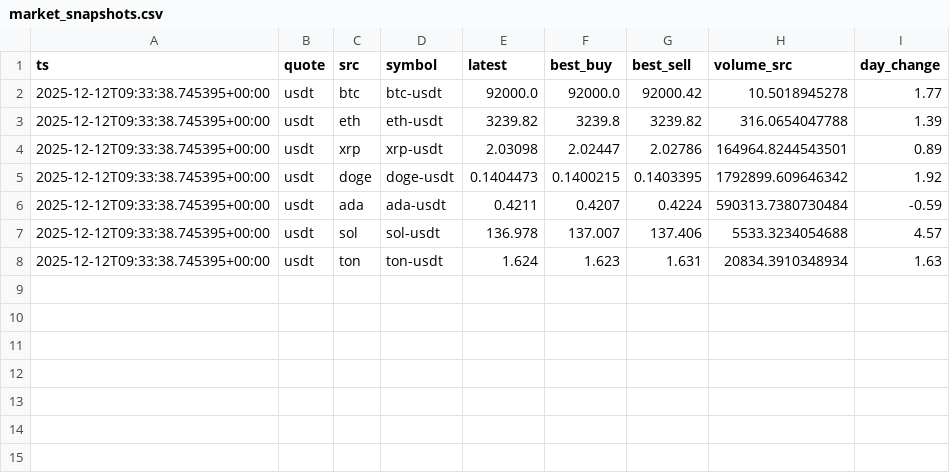
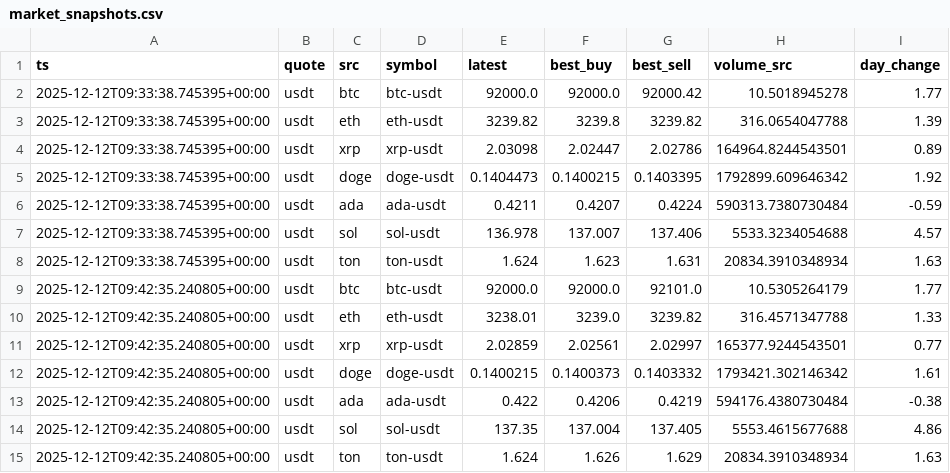
Before and after one commit to TradingTests/auto_trader, a CSV file: backend/data/market_snapshots.csv, drawn as a sheet.

```diff
--- a/backend/data/market_snapshots.csv
+++ b/backend/data/market_snapshots.csv
@@ -8 +8,8 @@ ts,quote,src,symbol,latest,best_buy,best_sell,volume_src,day_change
 2025-12-12T09:33:38.745395+00:00,usdt,ton,ton-usdt,1.624,1.623,1.631,20834.3910348934,1.63
+2025-12-12T09:42:35.240805+00:00,usdt,btc,btc-usdt,92000.0,92000.0,92101.0,10.5305264179,1.77
+2025-12-12T09:42:35.240805+00:00,usdt,eth,eth-usdt,3238.01,3239.0,3239.82,316.4571347788,1.33
+2025-12-12T09:42:35.240805+00:00,usdt,xrp,xrp-usdt,2.02859,2.02561,2.02997,165377.9244543501,0.77
+2025-12-12T09:42:35.240805+00:00,usdt,doge,doge-usdt,0.1400215,0.1400373,0.1403332,1793421.302146342,1.61
+2025-12-12T09:42:35.240805+00:00,usdt,ada,ada-usdt,0.422,0.4206,0.4219,594176.4380730484,-0.38
+2025-12-12T09:42:35.240805+00:00,usdt,sol,sol-usdt,137.35,137.004,137.405,5553.4615677688,4.86
+2025-12-12T09:42:35.240805+00:00,usdt,ton,ton-usdt,1.624,1.626,1.629,20834.3910348934,1.63
```
Also changed, not shown: 2 other files.
